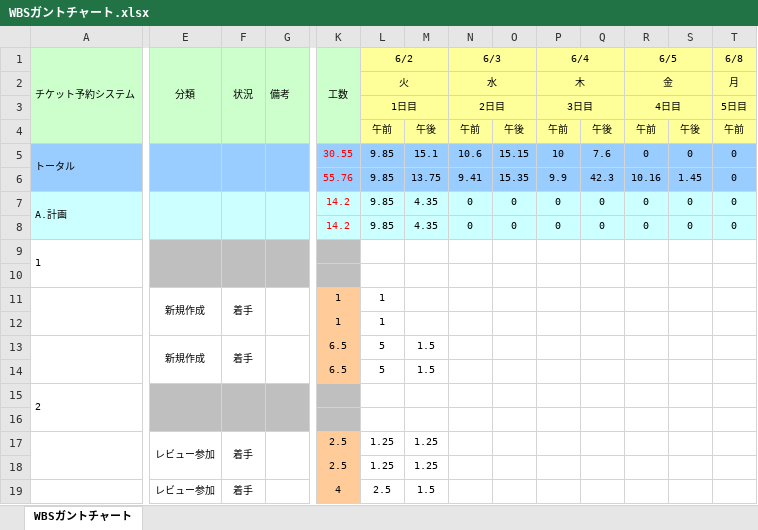
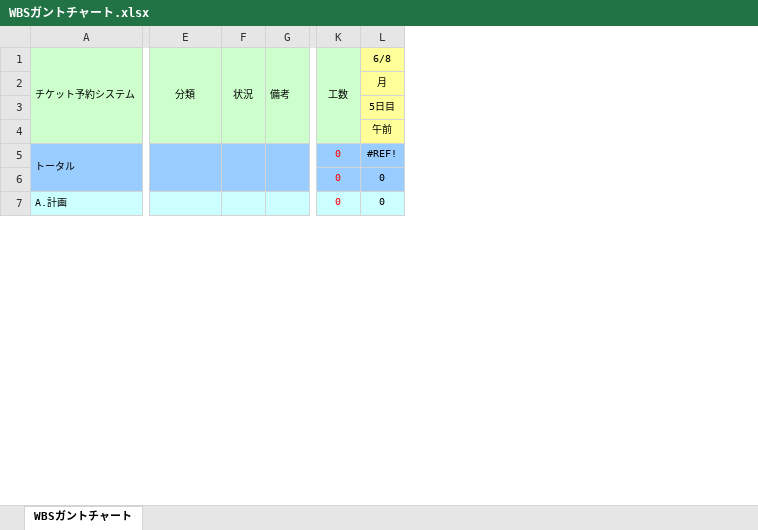
Before and after one commit to Yuma-Hamasaki/zero1_newProject, an Excel workbook: 00_mamagement/WBSガントチャート.xlsx, sheet WBSガントチャート, drawn as a sheet; only a part is shown, gaps mark what is left out; values as stored, in another font and other column widths than the file's, no borders; charts and pictures and conditional formats not drawn; removed rows and columns are numbered as before the commit, all else as after; rows hold the shown columns only; the diff covers the shown part only; the diff names each change by its address in the sheet, - before the commit and + after, or states it on an @@ line.

Commit message:
aa

```diff
--- a/00_mamagement/WBSガントチャート.xlsx (sheet WBSガントチャート)
+++ b/00_mamagement/WBSガントチャート.xlsx (sheet WBSガントチャート)
-column L (6/2), rows 2-7: 火 | 1日目 | 午前 | 9.85 | 9.85 | 9.85
-column M, rows 4-7: 午後 | 15.1 | 13.75 | 4.35
-column N (6/3), rows 2-7: 水 | 2日目 | 午前 | 10.6 | 9.41 | 0
-column O, rows 4-7: 午後 | 15.15 | 15.35 | 0
-column P (6/4), rows 2-7: 木 | 3日目 | 午前 | 10 | 9.9 | 0
-column Q, rows 4-7: 午後 | 7.6 | 42.3 | 0
-column R (6/5), rows 2-7: 金 | 4日目 | 午前 | 0 | 10.16 | 0
-column S, rows 4-7: 午後 | 0 | 1.45 | 0
-K5 (工数): 30.55
+K5 (工数): 0
-L5 (6/8): 0
+L5 (6/8): #REF!
-K6 (工数): 55.76
+K6 (工数): 0
-A7:D8 merged
+A7:D8 merged
-E7:E8 merged
+E7:E8 merged
-F7:F8 merged
+F7:F8 merged
-G7:G8 merged
+G7:G8 merged
-K7 (工数): 14.2
+K7 (工数): 0
-row 8:  |  |  |  | 14.2 | 9.85 | 4.35 | 0 | 0 | 0 | 0 | 0 | 0 | 0
@@ row 9 moved to row 25: 1 @@
-row 10: (empty)
-row 11:  | 新規作成 | 着手 |  | 1 | 1
-row 12:  |  |  |  | 1 | 1
-row 13:  | 新規作成 | 着手 |  | 6.5 | 5 | 1.5
-row 14:  |  |  |  | 6.5 | 5 | 1.5
-row 16: (empty)
-row 17:  | レビュー参加 | 着手 |  | 2.5 | 1.25 | 1.25
-row 18:  |  |  |  | 2.5 | 1.25 | 1.25
-row 19:  | レビュー参加 | 着手 |  | 4 | 2.5 | 1.5
```
Also changed, not shown: 82 added rows, 72 removed rows, 10 moved rows, 5 edited cells, cell formats and merged cells elsewhere in this sheet, formulas that keep their value.
